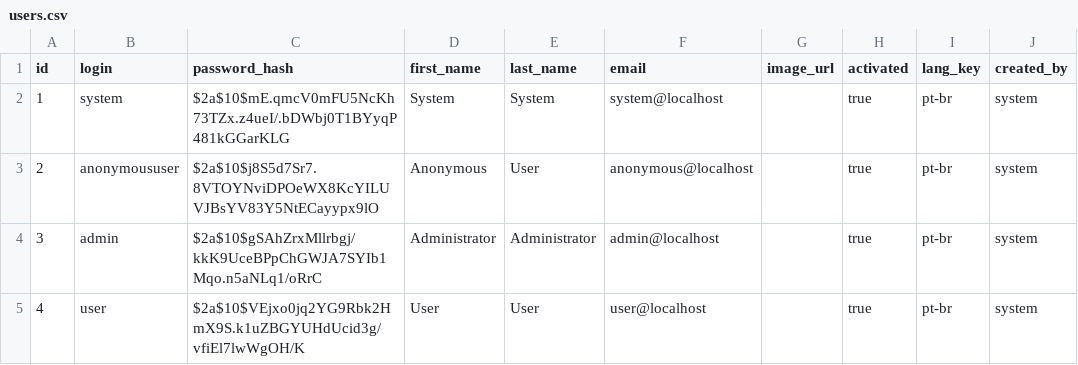
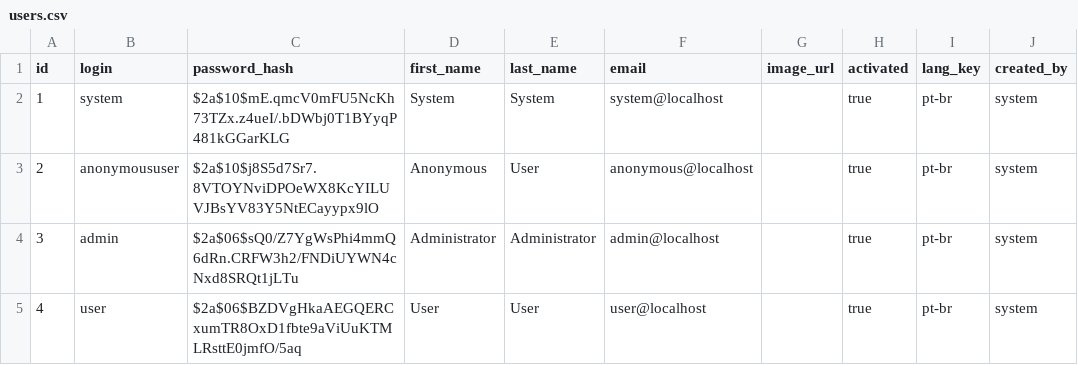
Before and after one commit to sapiensmagno/tclinica, a CSV file: src/main/resources/config/liquibase/users.csv, drawn as a sheet; only a part is shown; the diff names each change by its address in the sheet, - before the commit and + after, or states it on an @@ line.

Commit message:
Prescription number changed to text, email configured, passwords changed
All tests passing

```diff
--- a/src/main/resources/config/liquibase/users.csv
+++ b/src/main/resources/config/liquibase/users.csv
-C4 (password_hash): $2a$10$gSAhZrxMllrbgj/kkK9UceBPpChGWJA7SYIb1Mqo.n5aNLq1/oRrC
+C4 (password_hash): $2a$06$sQ0/Z7YgWsPhi4mmQ6dRn.CRFW3h2/FNDiUYWN4cNxd8SRQt1jLTu
-C5 (password_hash): $2a$10$VEjxo0jq2YG9Rbk2HmX9S.k1uZBGYUHdUcid3g/vfiEl7lwWgOH/K
+C5 (password_hash): $2a$06$BZDVgHkaAEGQERCxumTR8OxD1fbte9aViUuKTMLRsttE0jmfO/5aq
```
Also changed, not shown: 39 other files.
